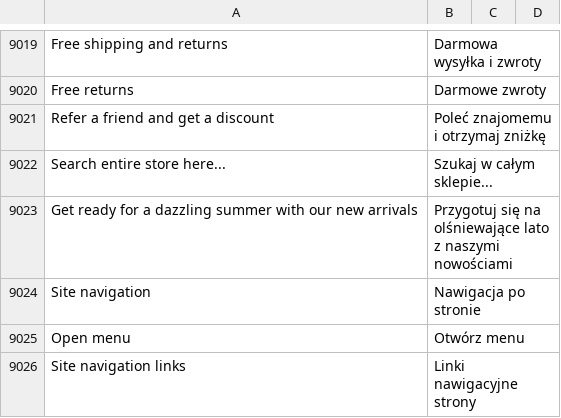
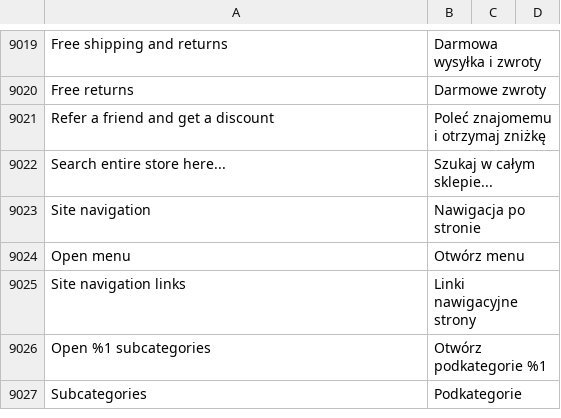
Before and after one commit to GARDENLAWN/hyvatheme, a CSV file: i18n/pl_PL.csv, drawn as a sheet; only a part is shown, gaps mark what is left out; the shorter side is filled out with more unchanged rows; the diff names each change by its address in the sheet, - before the commit and + after, or states it on an @@ line.

```diff
--- a/i18n/pl_PL.csv
+++ b/i18n/pl_PL.csv
-row 9023: Get ready for a dazzling summer with our new arrivals | Przygotuj się na olśniewające lato z naszymi nowościami
```
Also changed, not shown: 2 other files.
